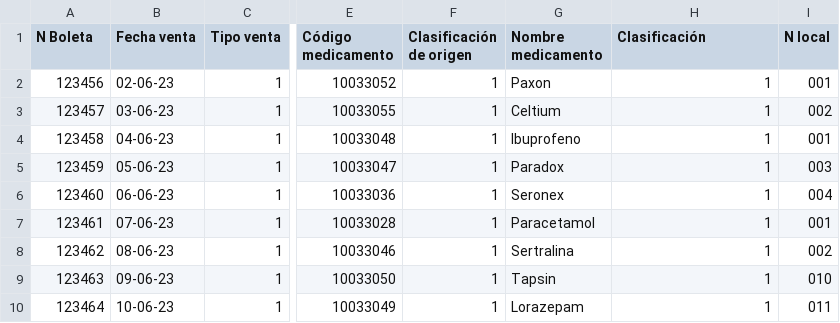
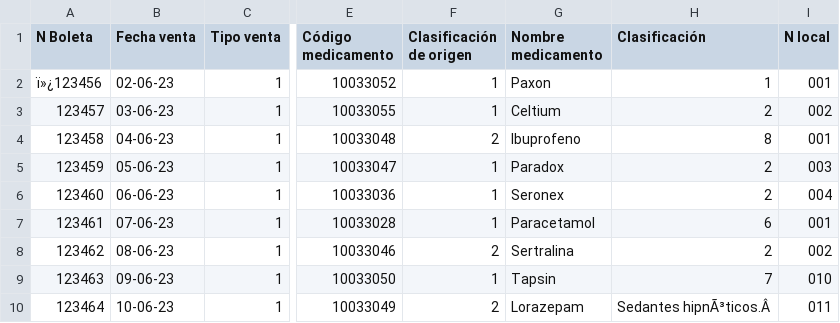
Before and after one commit to Estephanyc/mineria_datos, a CSV file: data/finalData.csv, drawn as a sheet; only a part is shown, gaps mark what is left out; the diff names each change by its address in the sheet, - before the commit and + after, or states it on an @@ line.

```diff
--- a/data/finalData.csv
+++ b/data/finalData.csv
-A2 (N Boleta): 123456
+A2 (N Boleta): ï»¿123456
-H3 (Clasificación): 1
+H3 (Clasificación): 2
-F4 (Clasificación de origen): 1
+F4 (Clasificación de origen): 2
-H4 (Clasificación): 1
+H4 (Clasificación): 8
-H5:H6 (Clasificación): 1
+H5:H6 (Clasificación): 2
-H7 (Clasificación): 1
+H7 (Clasificación): 6
-F8 (Clasificación de origen): 1
+F8 (Clasificación de origen): 2
-H8 (Clasificación): 1
+H8 (Clasificación): 2
-H9 (Clasificación): 1
+H9 (Clasificación): 7
-F10 (Clasificación de origen): 1
+F10 (Clasificación de origen): 2
-H10 (Clasificación): 1
+H10 (Clasificación): Sedantes hipnÃ³ticos.Â
```
Also changed, not shown: 3 other files.
